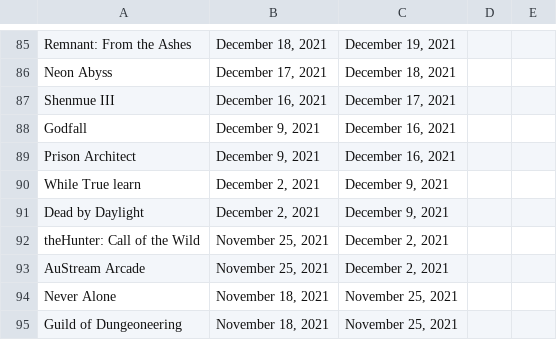
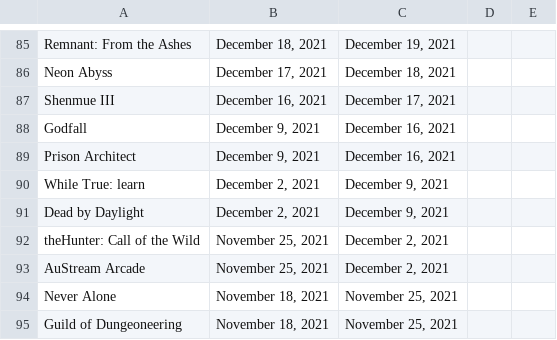
Before and after one commit to JZ6/RatingEpicGames, a CSV file: src/comma.csv, drawn as a sheet; only a part is shown, gaps mark what is left out; the diff covers the shown part only.

```diff
--- a/src/comma.csv
+++ b/src/comma.csv
@@ -89,3 +89,3 @@ Godfall,"December 9, 2021","December 16, 2021"
 Prison Architect,"December 9, 2021","December 16, 2021"
-While True learn,"December 2, 2021","December 9, 2021"
+While True: learn,"December 2, 2021","December 9, 2021"
 Dead by Daylight,"December 2, 2021","December 9, 2021"
```
Also changed, not shown: 1 added row, 1 removed row and 19 edited cells elsewhere in this file, src/slash.csv, 3 other files.
